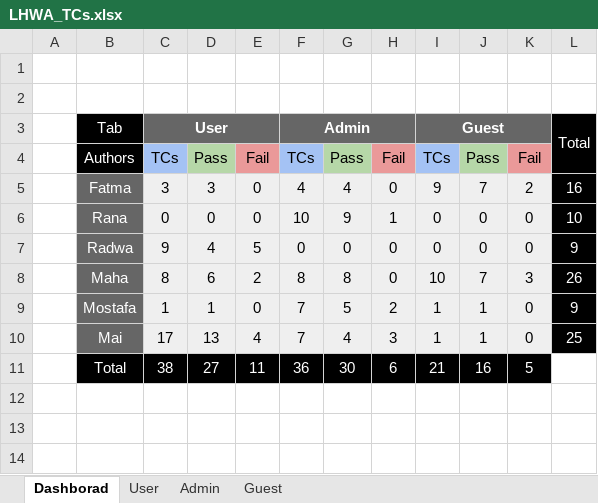
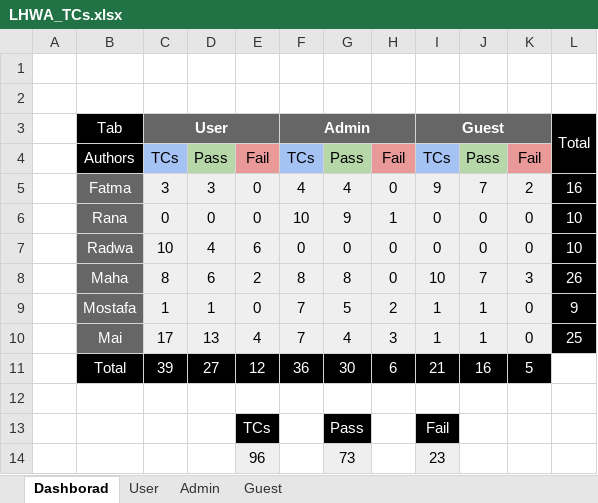
Before and after one commit to Rana-Mostafa/Encyclopedia, an Excel workbook: Testing/Specs/LHWA_TCs.xlsx, sheet Dashborad, drawn as a sheet; values as stored, in another font and other column widths than the file's, no borders; charts and pictures not drawn; the diff names each change by its address in the sheet, - before the commit and + after, or states it on an @@ line.

Commit message:
TCs V1.2

```diff
--- a/Testing/Specs/LHWA_TCs.xlsx (sheet Dashborad)
+++ b/Testing/Specs/LHWA_TCs.xlsx (sheet Dashborad)
-C7: 9
+C7: 10
-E7: 5
+E7: 6
-L7: 9
+L7: 10
-C11: 38
+C11: 39
-E11: 11
+E11: 12
+row 12: (empty)
+row 13:  |  |  |  | TCs |  | Pass |  | Fail
+row 14:  |  |  |  | 96 |  | 73 |  | 23
```
Also changed, not shown: sheet User, formulas that keep their value.
